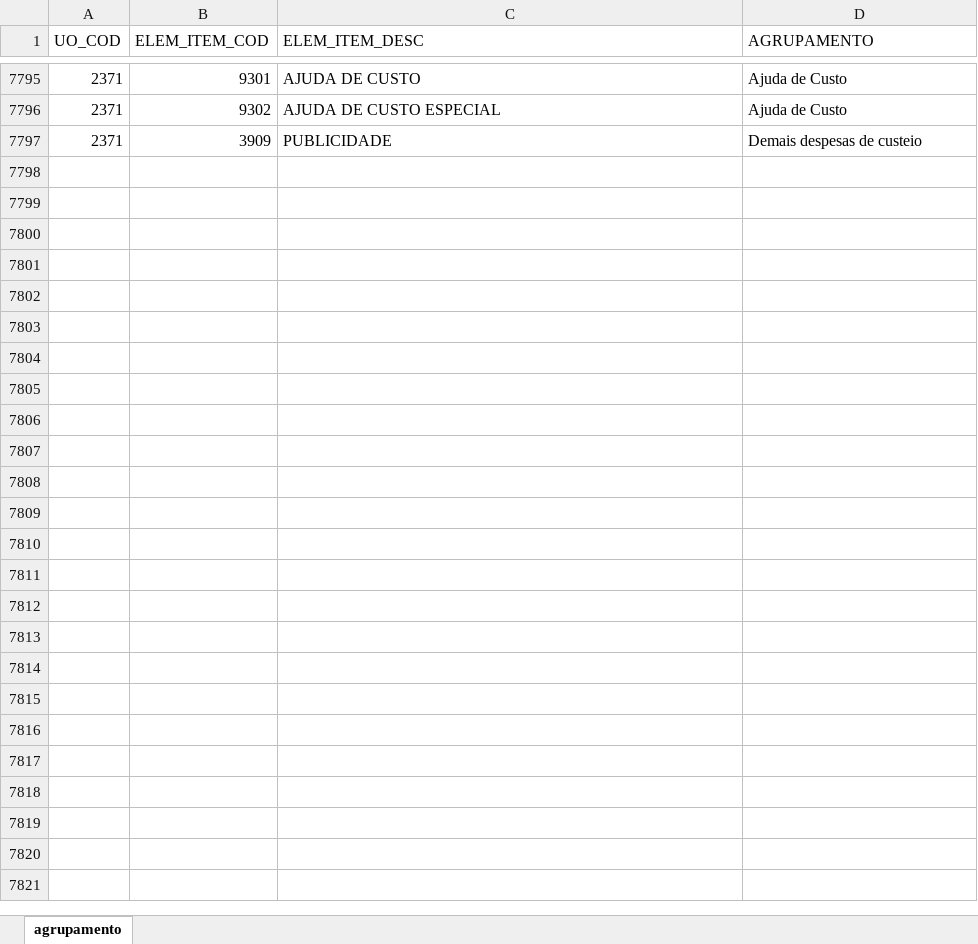
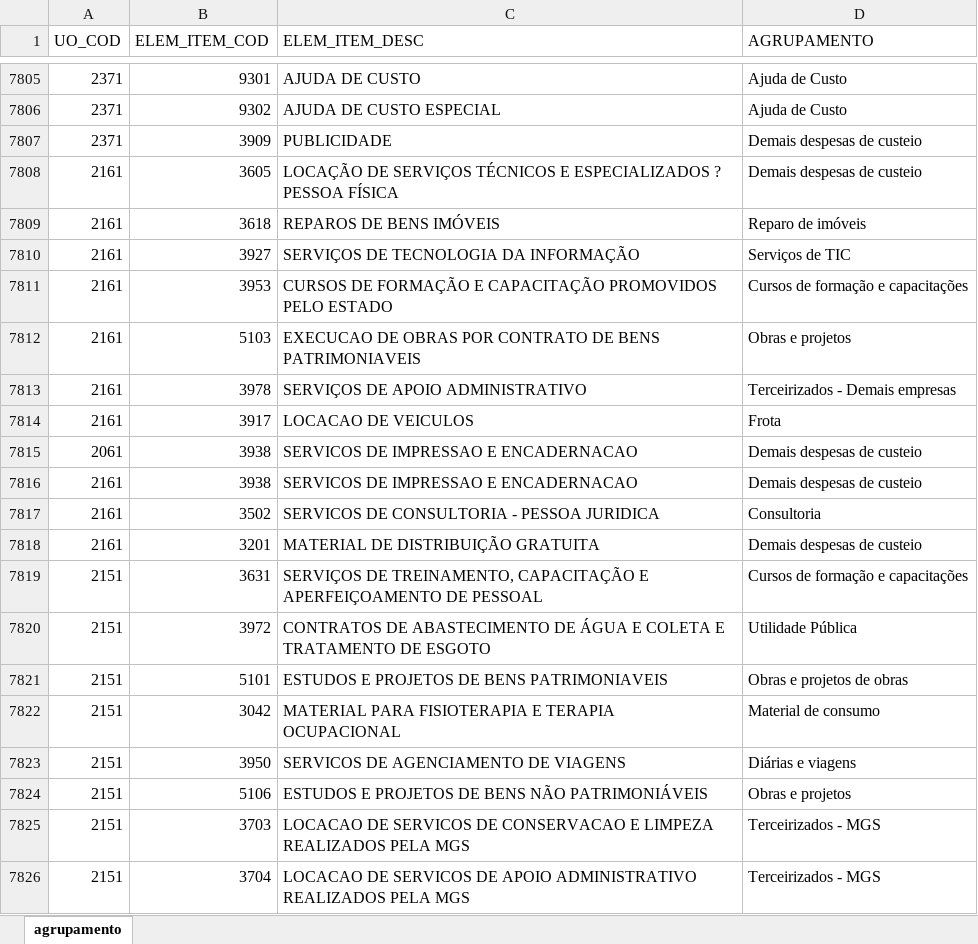
Before and after one commit to splor-mg/aux-agrupamento-dcmefo, an Excel workbook: data-raw/aux-agrupamento-dcmefo.xlsx, sheet agrupamento, drawn as a sheet; only a part is shown, gaps mark what is left out; values as stored, in another font and other column widths than the file's, no borders; the diff covers the shown part only; the diff names each change by its address in the sheet, - before the commit and + after, or states it on an @@ line.

```diff
--- a/data-raw/aux-agrupamento-dcmefo.xlsx (sheet agrupamento)
+++ b/data-raw/aux-agrupamento-dcmefo.xlsx (sheet agrupamento)
+row 7808: 2161 | 3605 | LOCAÇÃO DE SERVIÇOS TÉCNICOS E ESPECIALIZADOS ? PESSOA FÍSICA | Demais despesas de custeio
+row 7809: 2161 | 3618 | REPAROS DE BENS IMÓVEIS | Reparo de imóveis
+row 7810: 2161 | 3927 | SERVIÇOS DE TECNOLOGIA DA INFORMAÇÃO | Serviços de TIC
+row 7811: 2161 | 3953 | CURSOS DE FORMAÇÃO E CAPACITAÇÃO PROMOVIDOS PELO ESTADO | Cursos de formação e capacitações
+row 7812: 2161 | 5103 | EXECUCAO DE OBRAS POR CONTRATO DE BENS PATRIMONIAVEIS | Obras e projetos
+row 7813: 2161 | 3978 | SERVIÇOS DE APOIO ADMINISTRATIVO | Terceirizados - Demais empresas
+row 7814: 2161 | 3917 | LOCACAO DE VEICULOS | Frota
+row 7815: 2061 | 3938 | SERVICOS DE IMPRESSAO E ENCADERNACAO | Demais despesas de custeio
+row 7816: 2161 | 3938 | SERVICOS DE IMPRESSAO E ENCADERNACAO | Demais despesas de custeio
+row 7817: 2161 | 3502 | SERVICOS DE CONSULTORIA - PESSOA JURIDICA | Consultoria
+row 7818: 2161 | 3201 | MATERIAL DE DISTRIBUIÇÃO GRATUITA | Demais despesas de custeio
+row 7819: 2151 | 3631 | SERVIÇOS DE TREINAMENTO, CAPACITAÇÃO E APERFEIÇOAMENTO DE PESSOAL | Cursos de formação e capacitações
+row 7820: 2151 | 3972 | CONTRATOS DE ABASTECIMENTO DE ÁGUA E COLETA E TRATAMENTO DE ESGOTO | Utilidade Pública
+row 7821: 2151 | 5101 | ESTUDOS E PROJETOS DE BENS PATRIMONIAVEIS | Obras e projetos de obras
+row 7822: 2151 | 3042 | MATERIAL PARA FISIOTERAPIA E TERAPIA OCUPACIONAL | Material de consumo
+row 7823: 2151 | 3950 | SERVICOS DE AGENCIAMENTO DE VIAGENS | Diárias e viagens
+row 7824: 2151 | 5106 | ESTUDOS E PROJETOS DE BENS NÃO PATRIMONIÁVEIS | Obras e projetos
+row 7825: 2151 | 3703 | LOCACAO DE SERVICOS DE CONSERVACAO E LIMPEZA REALIZADOS PELA MGS | Terceirizados - MGS
+row 7826: 2151 | 3704 | LOCACAO DE SERVICOS DE APOIO ADMINISTRATIVO REALIZADOS PELA MGS | Terceirizados - MGS
```
Also changed, not shown: 115 added rows and 3 edited cells elsewhere in this sheet, formulas that keep their value, 2 other files.
